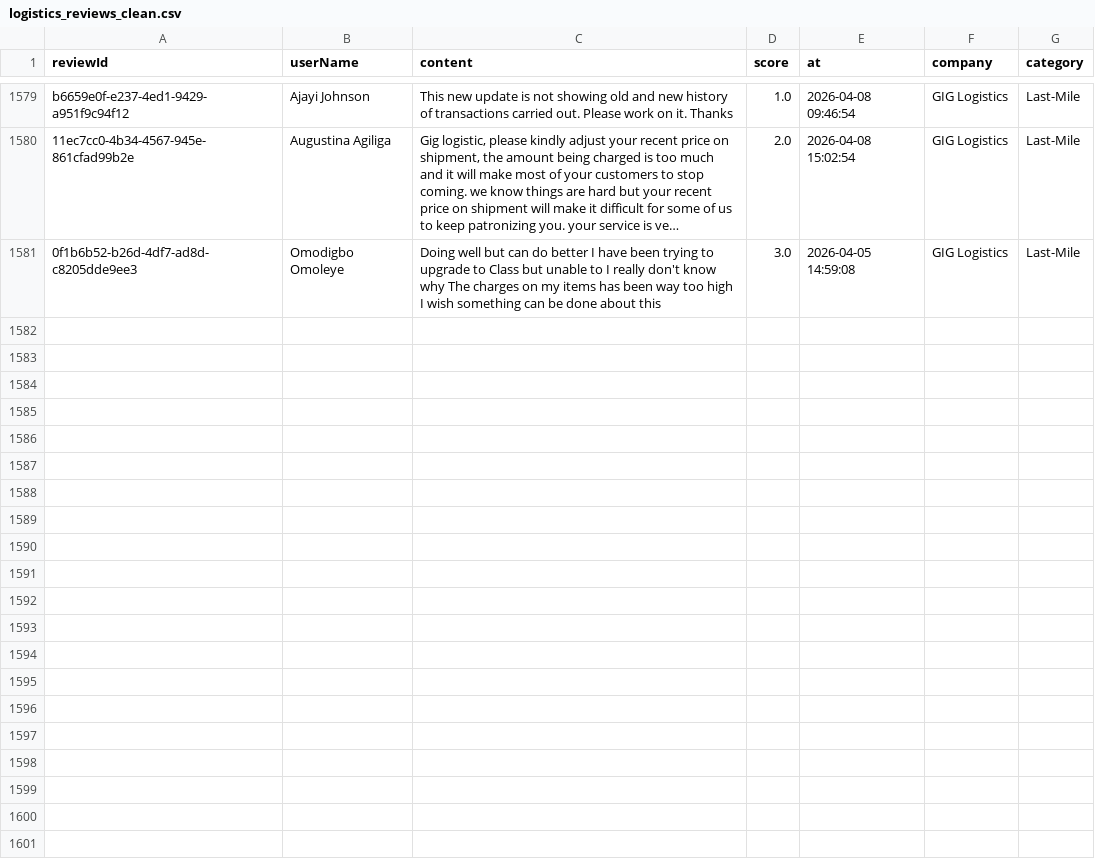
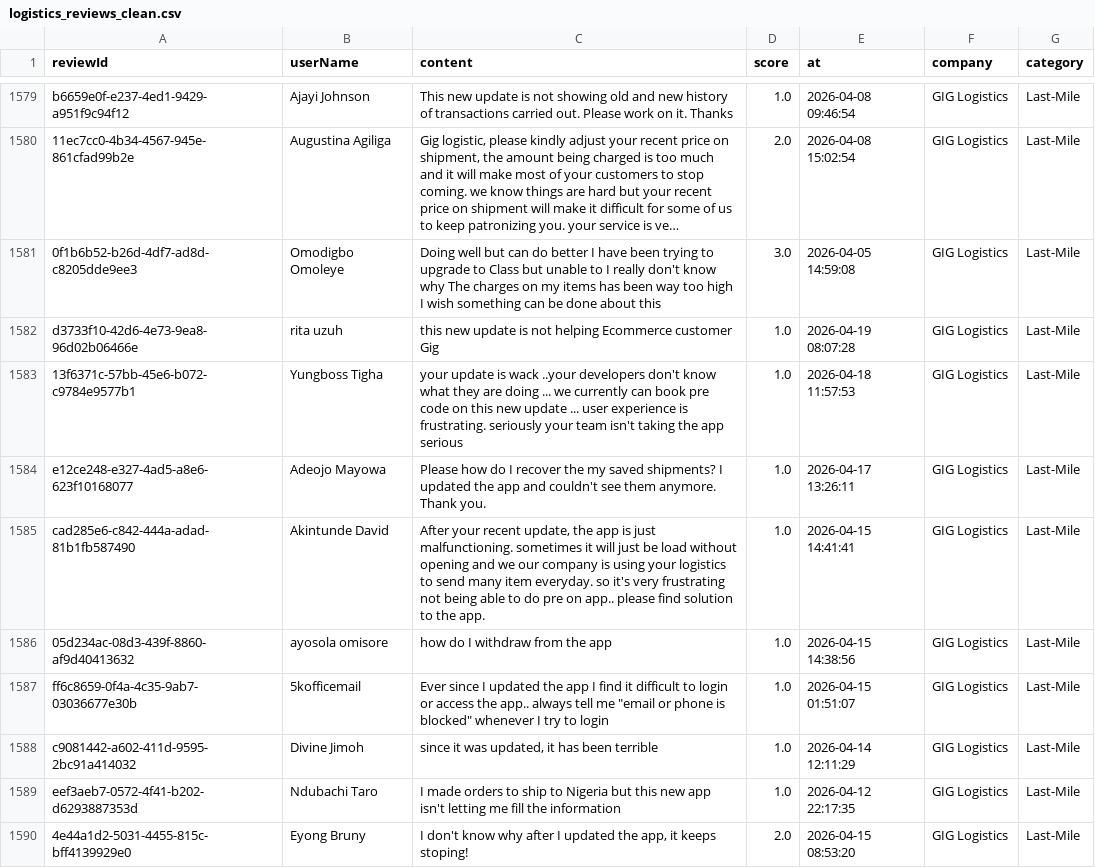
Before and after one commit to Delphineuzoeto/intelligence-tracker, a CSV file: logistics_reviews_clean.csv, drawn as a sheet; only a part is shown, gaps mark what is left out; long unchanged cells end in …; the diff names each change by its address in the sheet, - before the commit and + after, or states it on an @@ line.

```diff
--- a/logistics_reviews_clean.csv
+++ b/logistics_reviews_clean.csv
+row 1582: d3733f10-42d6-4e73-9ea8-96d02b06466e | rita uzuh | this new update is not helping Ecommerce customer Gig | 1.0 | 2026-04-19 08:07:28 | GIG Logistics | Last-Mile
+row 1583: 13f6371c-57bb-45e6-b072-c9784e9577b1 | Yungboss Tigha | your update is wack ..your developers don't know what they are doing ... we currently can book pre code on this new update ... user experience is frustrating. seriously your team isn't taking the app serious | 1.0 | 2026-04-18 11:57:53 | GIG Logistics | Last-Mile
+row 1584: e12ce248-e327-4ad5-a8e6-623f10168077 | Adeojo Mayowa | Please how do I recover the my saved shipments? I updated the app and couldn't see them anymore. Thank you. | 1.0 | 2026-04-17 13:26:11 | GIG Logistics | Last-Mile
+row 1585: cad285e6-c842-444a-adad-81b1fb587490 | Akintunde David | After your recent update, the app is just malfunctioning. sometimes it will just be load without opening and we our company is using your logistics to send many item everyday. so it's very frustrating not being able to do pre on app.. please find solution to the app. | 1.0 | 2026-04-15 14:41:41 | GIG Logistics | Last-Mile
+row 1586: 05d234ac-08d3-439f-8860-af9d40413632 | ayosola omisore | how do I withdraw from the app | 1.0 | 2026-04-15 14:38:56 | GIG Logistics | Last-Mile
+row 1587: ff6c8659-0f4a-4c35-9ab7-03036677e30b | 5kofficemail | Ever since I updated the app I find it difficult to login or access the app.. always tell me "email or phone is blocked" whenever I try to login | 1.0 | 2026-04-15 01:51:07 | GIG Logistics | Last-Mile
+row 1588: c9081442-a602-411d-9595-2bc91a414032 | Divine Jimoh | since it was updated, it has been terrible | 1.0 | 2026-04-14 12:11:29 | GIG Logistics | Last-Mile
+row 1589: eef3aeb7-0572-4f41-b202-d6293887353d | Ndubachi Taro | I made orders to ship to Nigeria but this new app isn't letting me fill the information | 1.0 | 2026-04-12 22:17:35 | GIG Logistics | Last-Mile
+row 1590: 4e44a1d2-5031-4455-815c-bff4139929e0 | Eyong Bruny | I don't know why after I updated the app, it keeps stoping! | 2.0 | 2026-04-15 08:53:20 | GIG Logistics | Last-Mile
```
Also changed, not shown: logistics_reviews_raw.csv.
